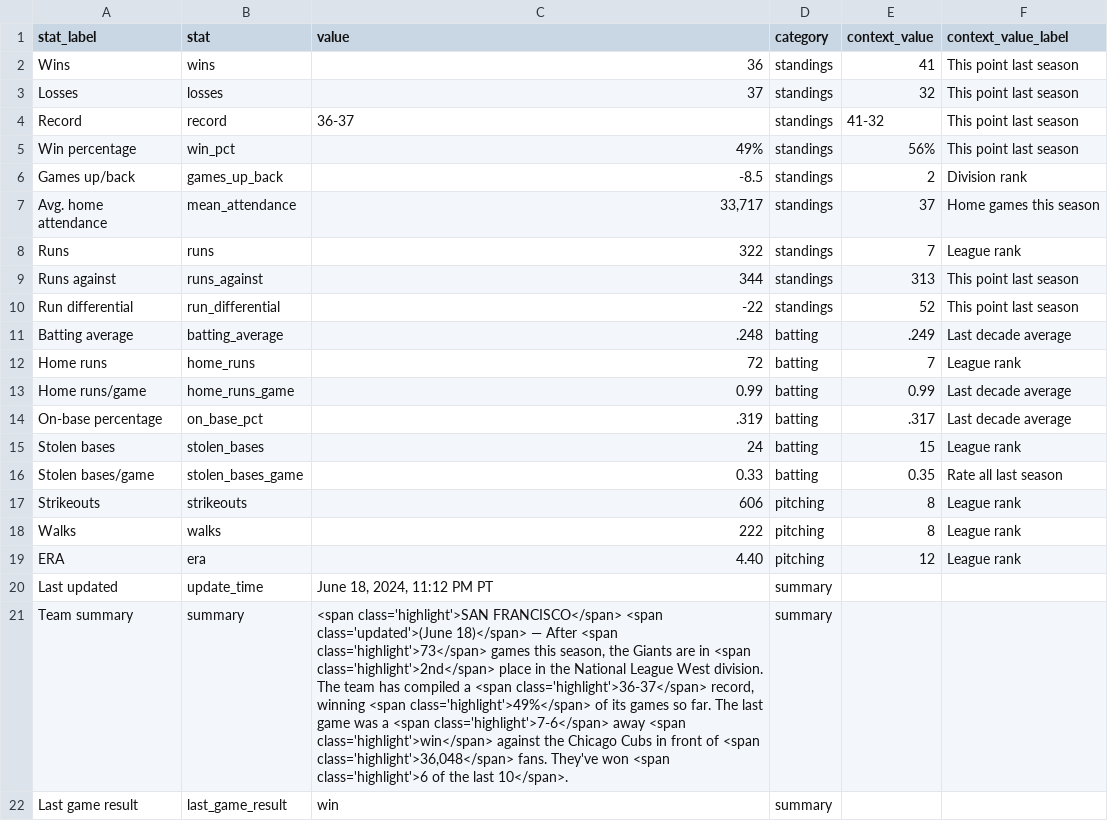
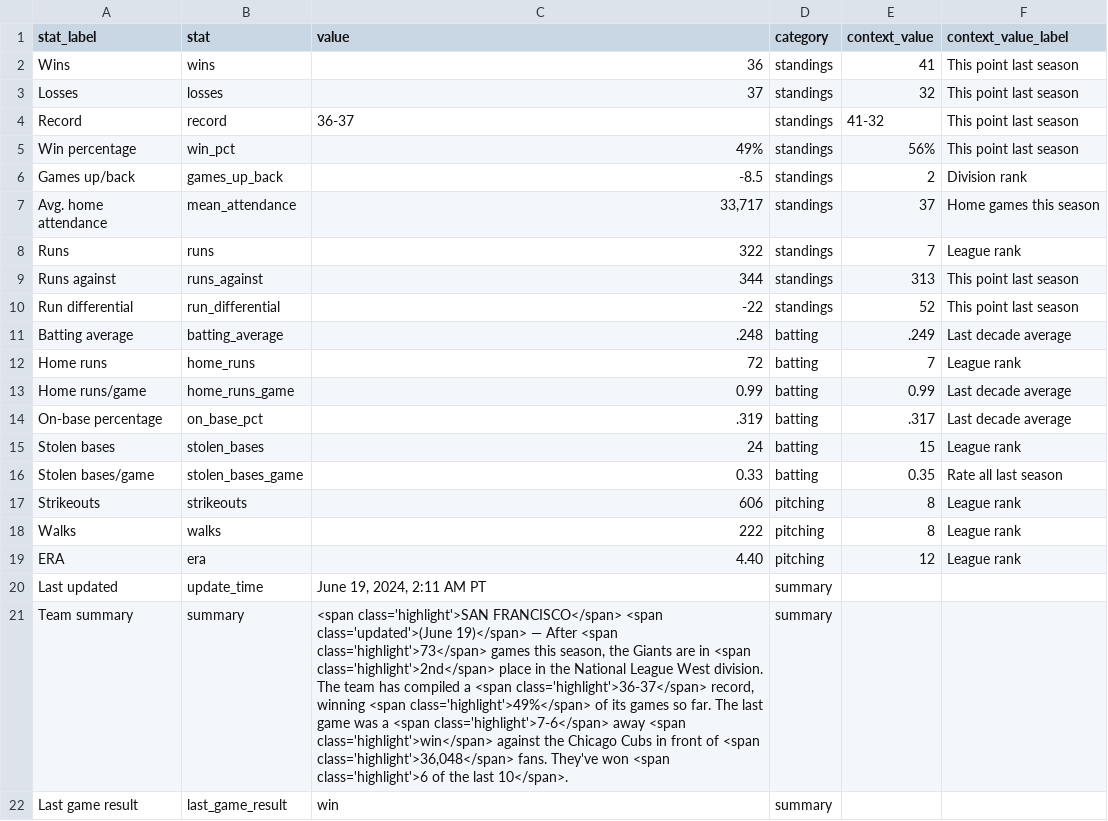
Before and after one commit to wilkens/giants, a CSV file: data/standings/season_summary_latest.csv, drawn as a sheet; the diff names each change by its address in the sheet, - before the commit and + after, or states it on an @@ line.

Commit message:
Automated update of Giants data, visuals

```diff
--- a/data/standings/season_summary_latest.csv
+++ b/data/standings/season_summary_latest.csv
-C20 (value): June 18, 2024, 11:12 PM PT
+C20 (value): June 19, 2024, 2:11 AM PT
-C21 (value): …<span class='updated'>(June 18)</span> — After…
+C21 (value): …<span class='updated'>(June 19)</span> — After…
```
Also changed, not shown: 2 other files.
